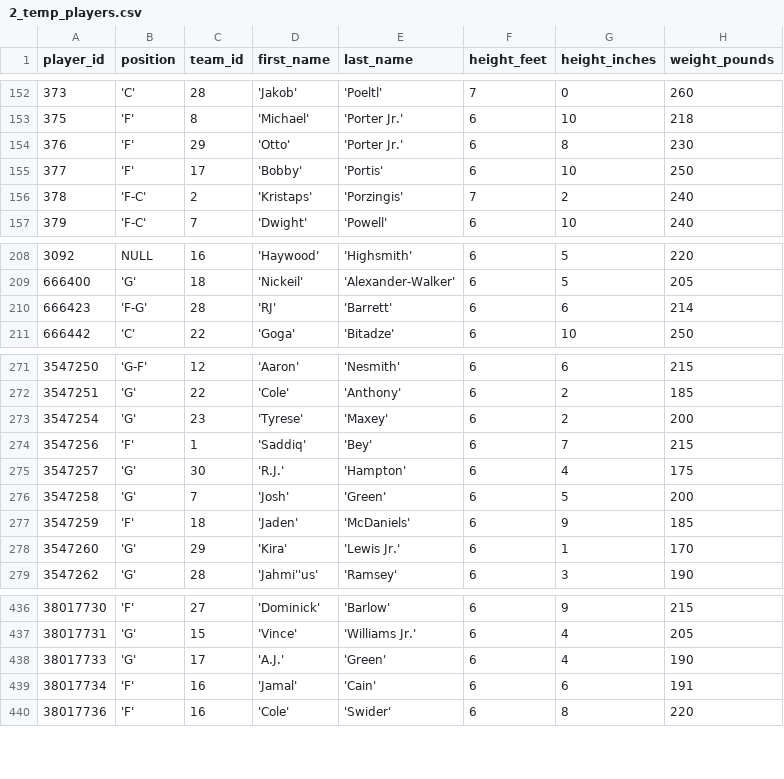
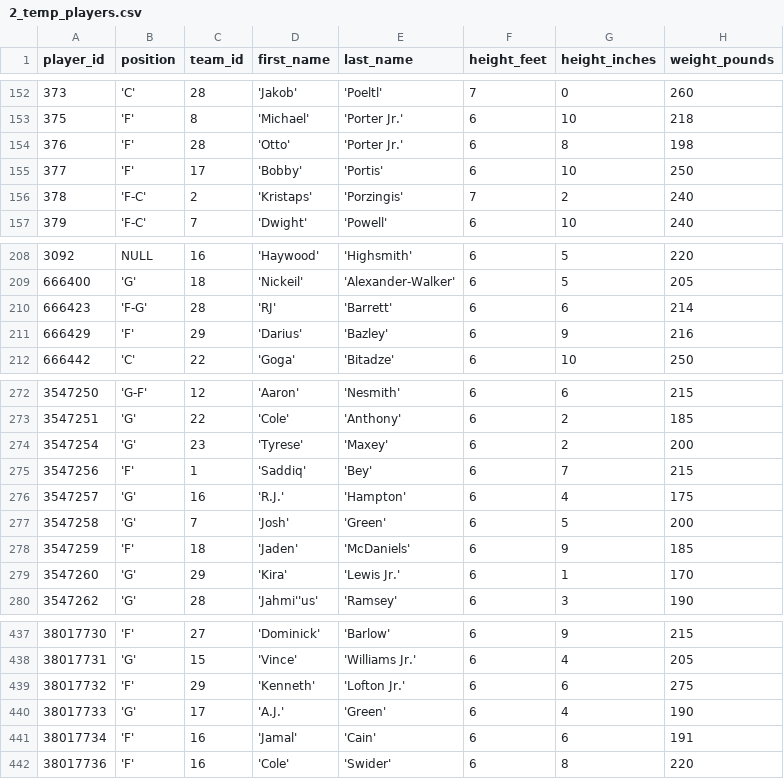
Before and after one commit to corey-cheung/nba-basketball-orchestration, a CSV file: include/ingestion/python/temp/2_temp_players.csv, drawn as a sheet; only a part is shown, gaps mark what is left out.

```diff
--- a/include/ingestion/python/temp/2_temp_players.csv
+++ b/include/ingestion/python/temp/2_temp_players.csv
@@ -153,3 +153,3 @@ player_id,position,team_id,first_name,last_name,height_feet,height_inches,weight
 375,'F',8,'Michael','Porter Jr.',6,10,218
-376,'F',29,'Otto','Porter Jr.',6,8,230
+376,'F',28,'Otto','Porter Jr.',6,8,198
 377,'F',17,'Bobby','Portis',6,10,250
@@ -210,2 +210,3 @@ player_id,position,team_id,first_name,last_name,height_feet,height_inches,weight
 666423,'F-G',28,'RJ','Barrett',6,6,214
+666429,'F',29,'Darius','Bazley',6,9,216
 666442,'C',22,'Goga','Bitadze',6,10,250
@@ -274,3 +275,3 @@ player_id,position,team_id,first_name,last_name,height_feet,height_inches,weight
 3547256,'F',1,'Saddiq','Bey',6,7,215
-3547257,'G',30,'R.J.','Hampton',6,4,175
+3547257,'G',16,'R.J.','Hampton',6,4,175
 3547258,'G',7,'Josh','Green',6,5,200
@@ -437,2 +438,3 @@ player_id,position,team_id,first_name,last_name,height_feet,height_inches,weight
 38017731,'G',15,'Vince','Williams Jr.',6,4,205
+38017732,'F',29,'Kenneth','Lofton Jr.',6,6,275
 38017733,'G',17,'A.J.','Green',6,4,190
```
Also changed, not shown: include/ingestion/python/temp/3_temp_games.csv, 1 other file.
